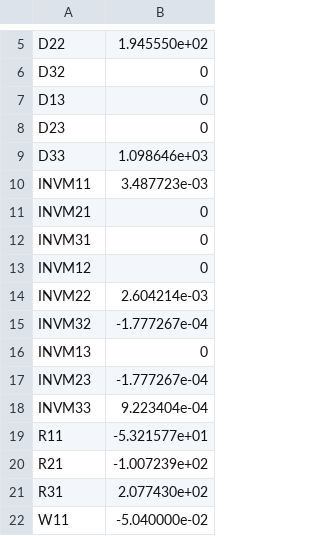
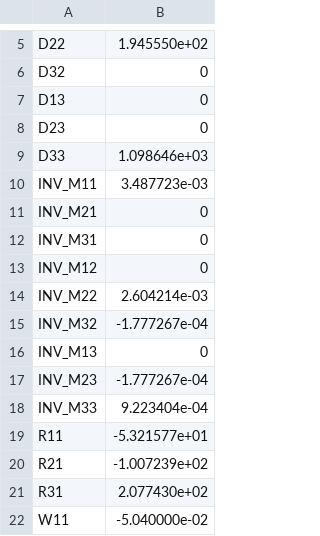
Before and after one commit to gshubham96/casadi_with_cpp, a CSV file: autonaut/matlab_gen/system.csv, drawn as a sheet; only a part is shown, gaps mark what is left out.

```diff
--- a/autonaut/matlab_gen/system.csv
+++ b/autonaut/matlab_gen/system.csv
@@ -9,11 +9,11 @@ D23,0
 D33,1.098646e+03
-INVM11,3.487723e-03
-INVM21,0
-INVM31,0
-INVM12,0
-INVM22,2.604214e-03
-INVM32,-1.777267e-04
-INVM13,0
-INVM23,-1.777267e-04
-INVM33,9.223404e-04
+INV_M11,3.487723e-03
+INV_M21,0
+INV_M31,0
+INV_M12,0
+INV_M22,2.604214e-03
+INV_M32,-1.777267e-04
+INV_M13,0
+INV_M23,-1.777267e-04
+INV_M33,9.223404e-04
 R11,-5.321577e+01
```
Also changed, not shown: 4 other files.
